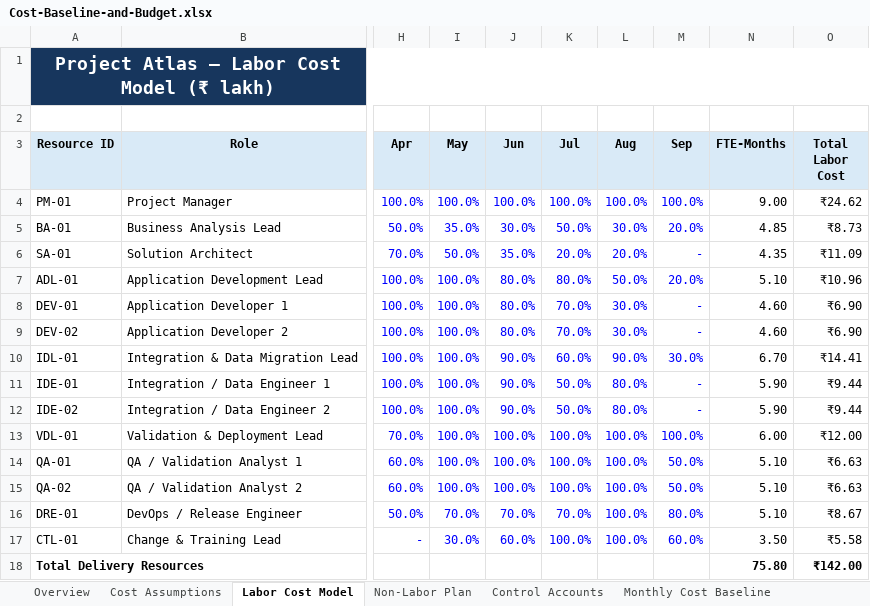
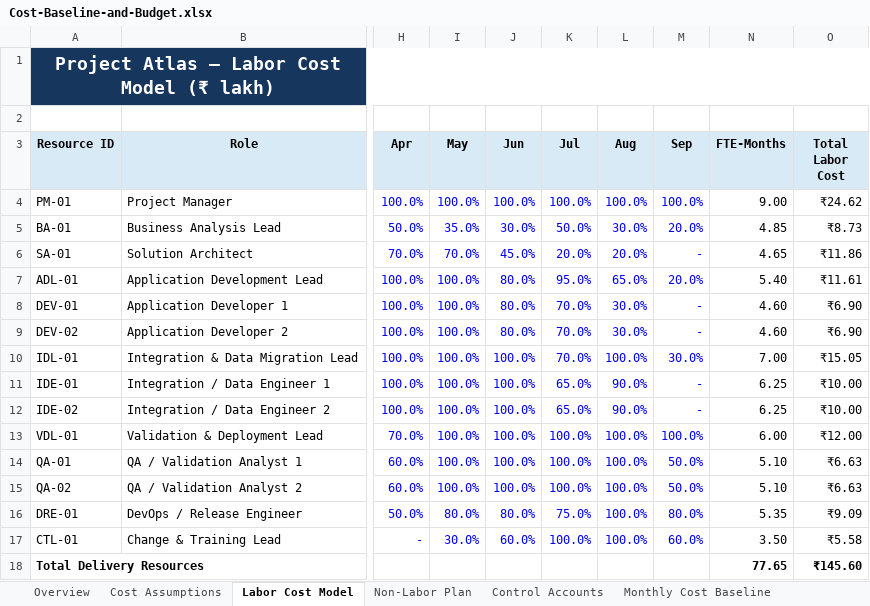
Before and after one commit to anandrajendran01/project-atlas-regulated-application-modernization, an Excel workbook: 02-Planning/Cost-Baseline-and-Budget.xlsx, sheet Labor Cost Model, drawn as a sheet; only a part is shown, gaps mark what is left out; values as stored, in another font and other column widths than the file's, no borders; table styles not drawn; the diff names each change by its address in the sheet, - before the commit and + after, or states it on an @@ line.

Commit message:
Implement approved CR-001 baseline updates
Update the approved Project Atlas scope, requirements, WBS, schedule, resources, cost, risk, quality, validation, and procurement baselines following CR-001 Steering Committee approval.

Establish Baseline Version 1.1 with five enterprise integrations, ₹248.80 lakh BAC, ₹263.80 lakh total authorization, and revised 28-Aug-2026 production Go-Live.

```diff
--- a/02-Planning/Cost-Baseline-and-Budget.xlsx (sheet Labor Cost Model)
+++ b/02-Planning/Cost-Baseline-and-Budget.xlsx (sheet Labor Cost Model)
-I6 (May): 50.0%
+I6 (May): 70.0%
-J6 (Jun): 35.0%
+J6 (Jun): 45.0%
-N6 (FTE-Months): 4.35
+N6 (FTE-Months): 4.65
-O6 (Total Labor Cost): ₹11.09
+O6 (Total Labor Cost): ₹11.86
-K7 (Jul): 80.0%
+K7 (Jul): 95.0%
-L7 (Aug): 50.0%
+L7 (Aug): 65.0%
-N7 (FTE-Months): 5.10
+N7 (FTE-Months): 5.40
-O7 (Total Labor Cost): ₹10.96
+O7 (Total Labor Cost): ₹11.61
-J10:J12 (Jun): 90.0%
+J10:J12 (Jun): 100.0%
-K10 (Jul): 60.0%
+K10 (Jul): 70.0%
-L10 (Aug): 90.0%
+L10 (Aug): 100.0%
-N10 (FTE-Months): 6.70
+N10 (FTE-Months): 7.00
-O10 (Total Labor Cost): ₹14.41
+O10 (Total Labor Cost): ₹15.05
-K11:K12 (Jul): 50.0%
+K11:K12 (Jul): 65.0%
-L11:L12 (Aug): 80.0%
+L11:L12 (Aug): 90.0%
-N11:N12 (FTE-Months): 5.90
+N11:N12 (FTE-Months): 6.25
-O11:O12 (Total Labor Cost): ₹9.44
+O11:O12 (Total Labor Cost): ₹10.00
-I16 (May): 70.0%
+I16 (May): 80.0%
-J16 (Jun): 70.0%
+J16 (Jun): 80.0%
-K16 (Jul): 70.0%
+K16 (Jul): 75.0%
-N16 (FTE-Months): 5.10
+N16 (FTE-Months): 5.35
-O16 (Total Labor Cost): ₹8.67
+O16 (Total Labor Cost): ₹9.09
-N18 (FTE-Months): 75.80
+N18 (FTE-Months): 77.65
-O18 (Total Labor Cost): ₹142.00
+O18 (Total Labor Cost): ₹145.60
```
Also changed, not shown: sheet Monthly Cost Baseline, sheet Non-Labor Plan, sheet Control Accounts, sheet Funding & Reserves, sheet Overview, sheet Cost Assumptions, other sheet tabs, formulas that keep their value, charts or pictures, 02-Planning/Integrated-Project-Schedule.xlsx, 02-Planning/Quality-Validation-and-Procurement.xlsx, 11 other files.
